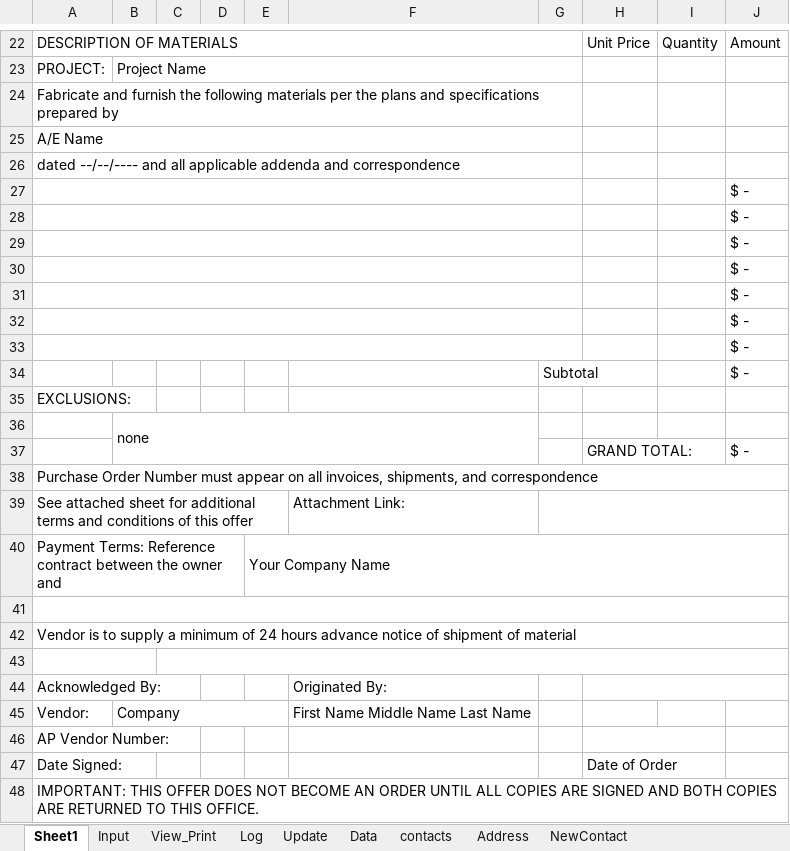
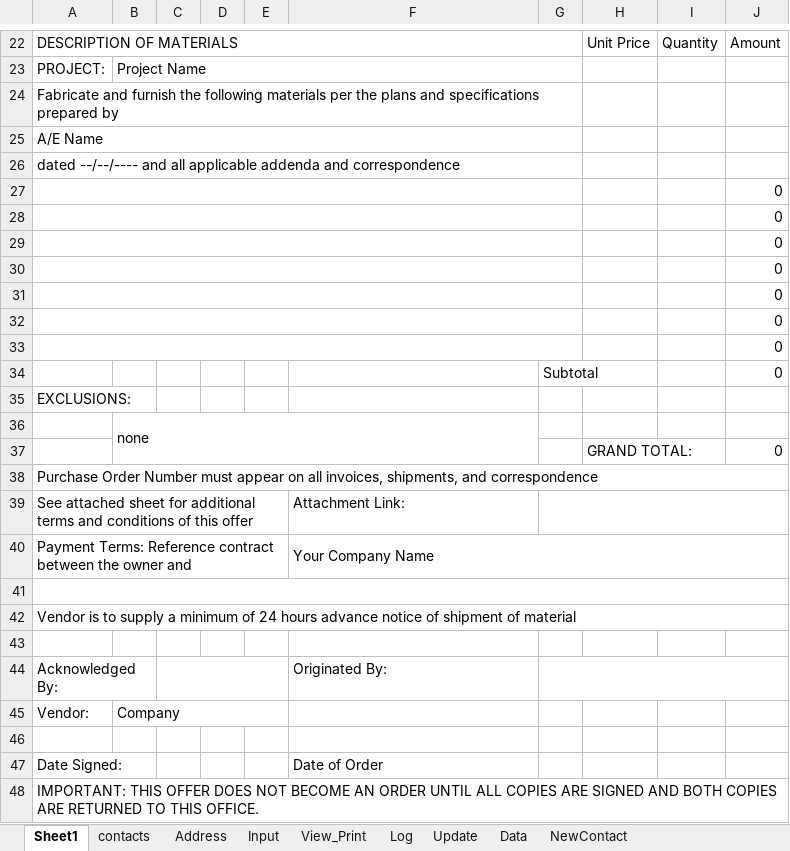
Before and after one commit to DataMateApp/DataMateApp.github.io, an Excel workbook: po.xlsx, sheet Sheet1, drawn as a sheet; only a part is shown, gaps mark what is left out; values as stored, in another font and other column widths than the file's, no cell formats; charts and pictures not drawn; removed rows and columns are numbered as before the commit, all else as after; the diff covers the shown part only; the diff names each change by its address in the sheet, - before the commit and + after, or states it on an @@ line.

```diff
--- a/po.xlsx (sheet Sheet1)
+++ b/po.xlsx (sheet Sheet1)
@@ sheet tab order changed: Sheet1 | contacts | Address | Input | View_Print | Log | Update | Data | NewContact @@
-J27:J34: $ -
+J27:J34: 0
-J37: $ -
+J37: 0
+A39:E39 merged
-A40:D40 merged
+A40:E40 merged
-E40: Your Company Name
+E40: (empty)
-E40:J40 merged
-F40: (empty)
+F40: Your Company Name
+F40:J40 merged
-A43:B43 merged
-C43:J43 merged
+A44:B44 merged
+C44:E44 merged
+G44:J44 merged
-H44:J44 merged
-F45: First Name Middle Name Last Name
+F45: (empty)
-A46: AP Vendor Number:
+A46: (empty)
-H46:I46 merged
-F47: (empty)
+F47: Date of Order
-H47: Date of Order
+H47: (empty)
-H47:I47 merged
```
Also changed, not shown: 4 added rows, 4 removed rows, 8 edited cells and merged cells elsewhere in this sheet, sheet View_Print, sheet Input, sheet Log, sheet Address, sheet Data, sheet NewContact, cell formats, formulas that keep their value, hidden cells, charts or pictures.
